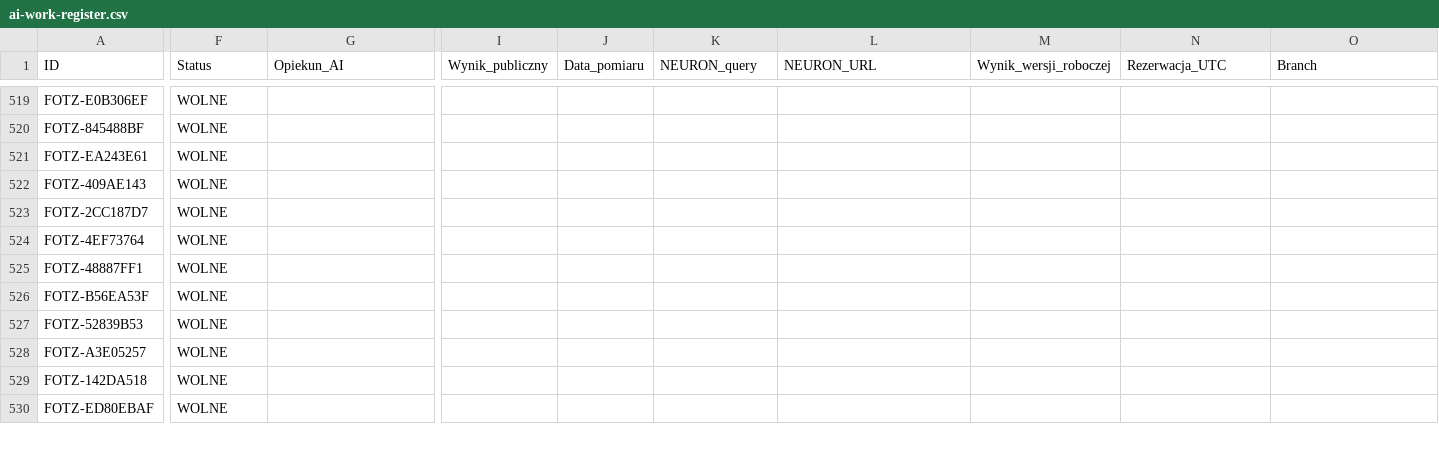
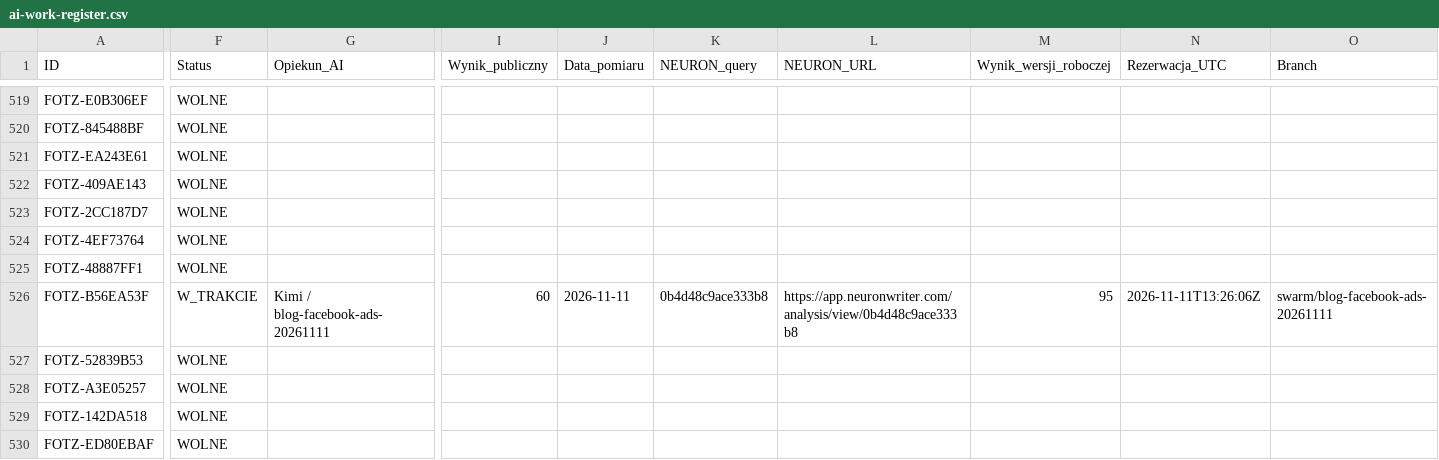
Before and after one commit to adam420412/fotz-studio-web-experience, a CSV file: docs/seo/ai-work-register.csv, drawn as a sheet; only a part is shown, gaps mark what is left out; the diff covers the shown part only; the diff names each change by its address in the sheet, - before the commit and + after, or states it on an @@ line.

Commit message:
seo: update Facebook Ads guide for 2026

```diff
--- a/docs/seo/ai-work-register.csv
+++ b/docs/seo/ai-work-register.csv
-F526 (Status): WOLNE
+F526 (Status): W_TRAKCIE
-G526 (Opiekun_AI): (empty)
+G526 (Opiekun_AI): Kimi / blog-facebook-ads-20261111
-I526 (Wynik_publiczny): (empty)
+I526 (Wynik_publiczny): 60
-J526 (Data_pomiaru): (empty)
+J526 (Data_pomiaru): 2026-11-11
-K526 (NEURON_query): (empty)
+K526 (NEURON_query): 0b4d48c9ace333b8
-L526 (NEURON_URL): (empty)
+L526 (NEURON_URL): https://app.neuronwriter.com/analysis/view/0b4d48c9ace333b8
-M526 (Wynik_wersji_roboczej): (empty)
+M526 (Wynik_wersji_roboczej): 95
-N526 (Rezerwacja_UTC): (empty)
+N526 (Rezerwacja_UTC): 2026-11-11T13:26:06Z
-O526 (Branch): (empty)
+O526 (Branch): swarm/blog-facebook-ads-20261111
```
Also changed, not shown: 7 edited cells elsewhere in this file, 6 other files.
